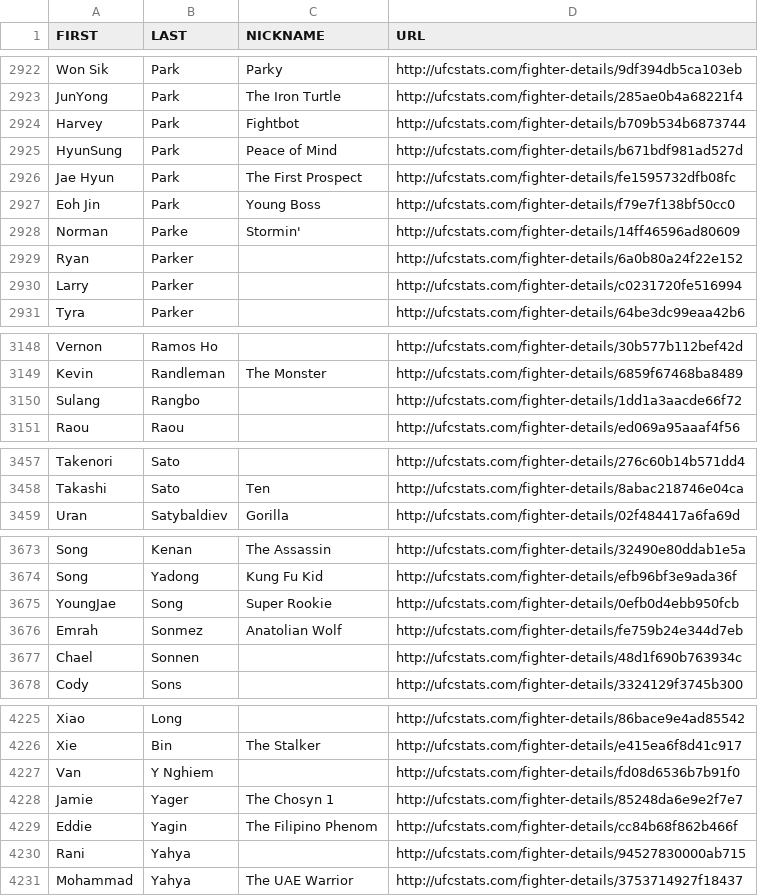
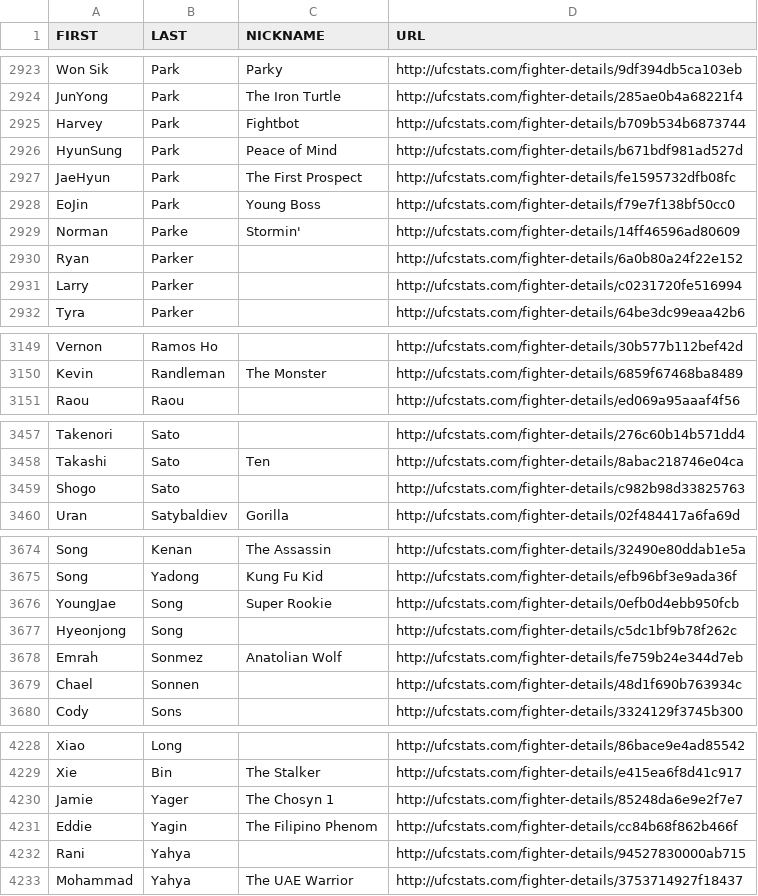
Before and after one commit to Greco1899/scrape_ufc_stats, a CSV file: ufc_fighter_details.csv, drawn as a sheet; only a part is shown, gaps mark what is left out; the diff covers the shown part only.

```diff
--- a/ufc_fighter_details.csv
+++ b/ufc_fighter_details.csv
@@ -2925,4 +2926,4 @@ Harvey,Park,Fightbot,http://ufcstats.com/fighter-details/b709b534b6873744
 HyunSung,Park,Peace of Mind,http://ufcstats.com/fighter-details/b671bdf981ad527d
-Jae Hyun,Park,The First Prospect,http://ufcstats.com/fighter-details/fe1595732dfb08fc
-Eoh Jin,Park,Young Boss,http://ufcstats.com/fighter-details/f79e7f138bf50cc0
+JaeHyun,Park,The First Prospect,http://ufcstats.com/fighter-details/fe1595732dfb08fc
+EoJin,Park,Young Boss,http://ufcstats.com/fighter-details/f79e7f138bf50cc0
 Norman,Parke,Stormin',http://ufcstats.com/fighter-details/14ff46596ad80609
@@ -3149,3 +3150,2 @@ Vernon,Ramos Ho,,http://ufcstats.com/fighter-details/30b577b112bef42d
 Kevin,Randleman,The Monster,http://ufcstats.com/fighter-details/6859f67468ba8489
-Sulang,Rangbo,,http://ufcstats.com/fighter-details/1dd1a3aacde66f72
 Raou,Raou,,http://ufcstats.com/fighter-details/ed069a95aaaf4f56
@@ -3458,2 +3458,3 @@ Takenori,Sato,,http://ufcstats.com/fighter-details/276c60b14b571dd4
 Takashi,Sato,Ten,http://ufcstats.com/fighter-details/8abac218746e04ca
+Shogo,Sato,,http://ufcstats.com/fighter-details/c982b98d33825763
 Uran,Satybaldiev,Gorilla,http://ufcstats.com/fighter-details/02f484417a6fa69d
@@ -3675,2 +3676,3 @@ Song,Yadong,Kung Fu Kid,http://ufcstats.com/fighter-details/efb96bf3e9ada36f
 YoungJae,Song,Super Rookie,http://ufcstats.com/fighter-details/0efb0d4ebb950fcb
+Hyeonjong,Song,,http://ufcstats.com/fighter-details/c5dc1bf9b78f262c
 Emrah,Sonmez,Anatolian Wolf,http://ufcstats.com/fighter-details/fe759b24e344d7eb
@@ -4226,3 +4229,2 @@ Xiao,Long,,http://ufcstats.com/fighter-details/86bace9e4ad85542
 Xie,Bin,The Stalker,http://ufcstats.com/fighter-details/e415ea6f8d41c917
-Van,Y Nghiem,,http://ufcstats.com/fighter-details/fd08d6536b7b91f0
 Jamie,Yager,The Chosyn 1,http://ufcstats.com/fighter-details/85248da6e9e2f7e7
```
Also changed, not shown: 5 added rows, 3 removed rows and 3 edited cells elsewhere in this file, ufc_fighter_tott.csv.
